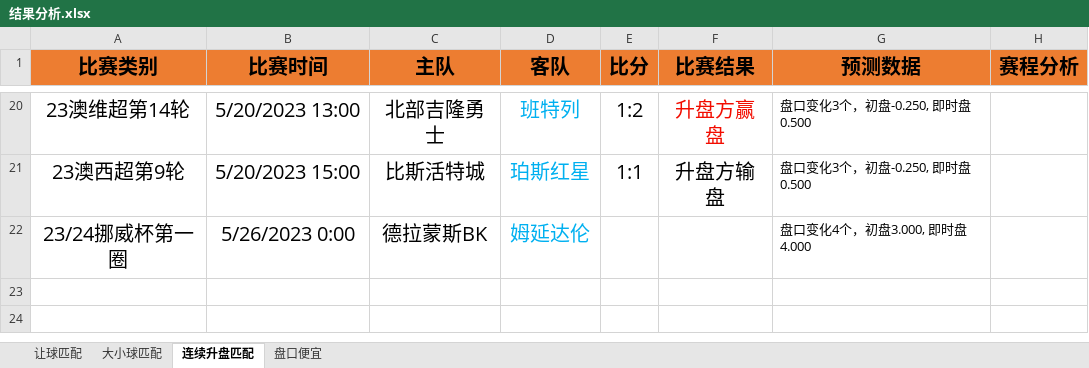
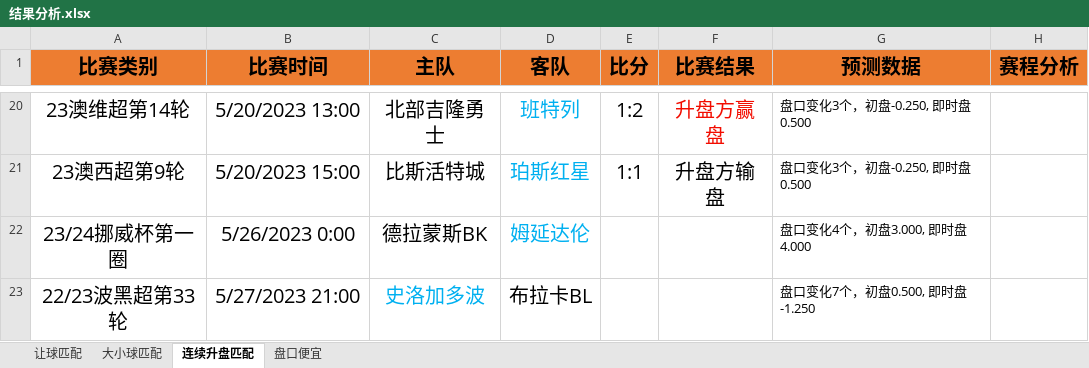
Before and after one commit to czl0325/football_analysis, an Excel workbook: 结果分析.xlsx, sheet 连续升盘匹配, drawn as a sheet; only a part is shown, gaps mark what is left out; values as stored, in another font and other column widths than the file's, no borders; the diff names each change by its address in the sheet, - before the commit and + after, or states it on an @@ line.

Commit message:
结果分析

```diff
--- a/结果分析.xlsx (sheet 连续升盘匹配)
+++ b/结果分析.xlsx (sheet 连续升盘匹配)
+row 23: 22/23波黑超第33轮 | 5/27/2023 21:00 | 史洛加多波 | 布拉卡BL |  |  | 盘口变化7个，初盘0.500, 即时盘-1.250
```
